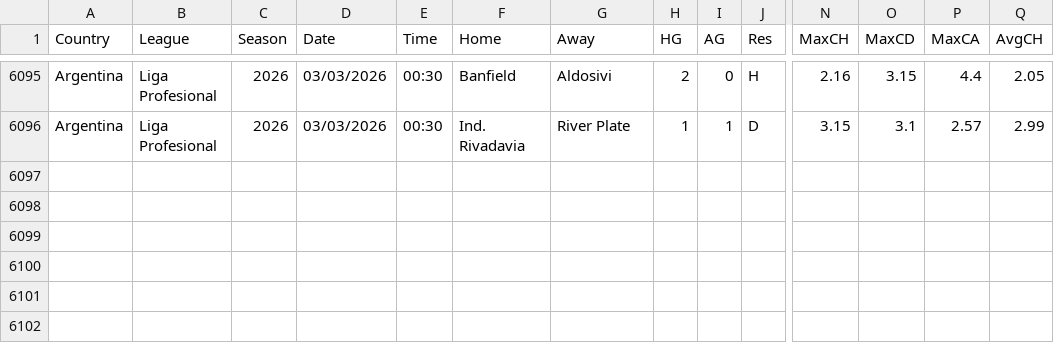
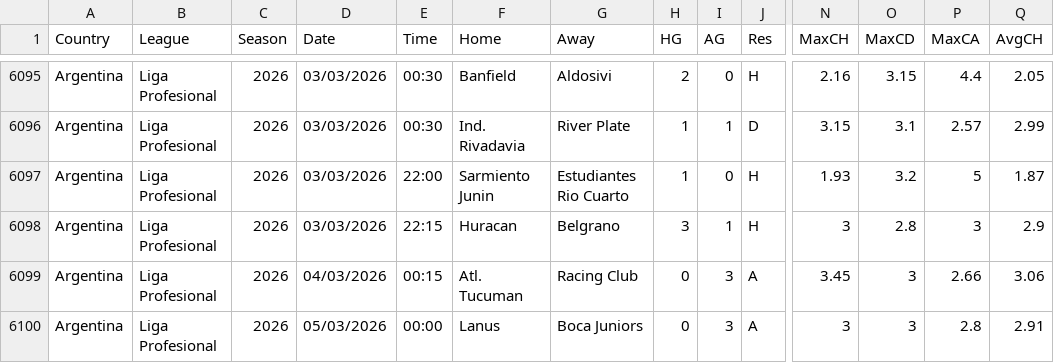
Before and after one commit to ASRSES/football-data-archive, a CSV file: data/ARG/ARG.csv, drawn as a sheet; only a part is shown, gaps mark what is left out; rows hold the shown columns only; the diff names each change by its address in the sheet, - before the commit and + after, or states it on an @@ line.

```diff
--- a/data/ARG/ARG.csv
+++ b/data/ARG/ARG.csv
+row 6097: Argentina | Liga Profesional | 2026 | 03/03/2026 | 22:00 | Sarmiento Junin | Estudiantes Rio Cuarto | 1 | 0 | H | 1.93 | 3.2 | 5 | 1.87
+row 6098: Argentina | Liga Profesional | 2026 | 03/03/2026 | 22:15 | Huracan | Belgrano | 3 | 1 | H | 3 | 2.8 | 3 | 2.9
+row 6099: Argentina | Liga Profesional | 2026 | 04/03/2026 | 00:15 | Atl. Tucuman | Racing Club | 0 | 3 | A | 3.45 | 3 | 2.66 | 3.06
+row 6100: Argentina | Liga Profesional | 2026 | 05/03/2026 | 00:00 | Lanus | Boca Juniors | 0 | 3 | A | 3 | 3 | 2.8 | 2.91
```
Also changed, not shown: data/MEX/MEX.csv, data/MISC/new_league_fixtures.csv, 3 other files.
